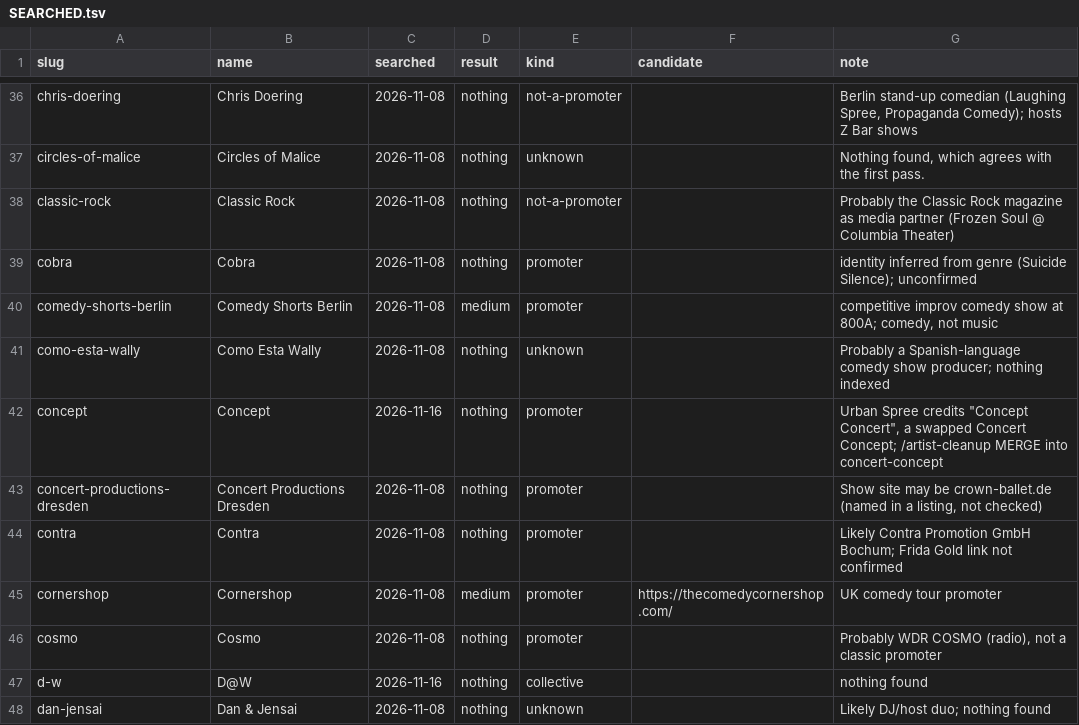
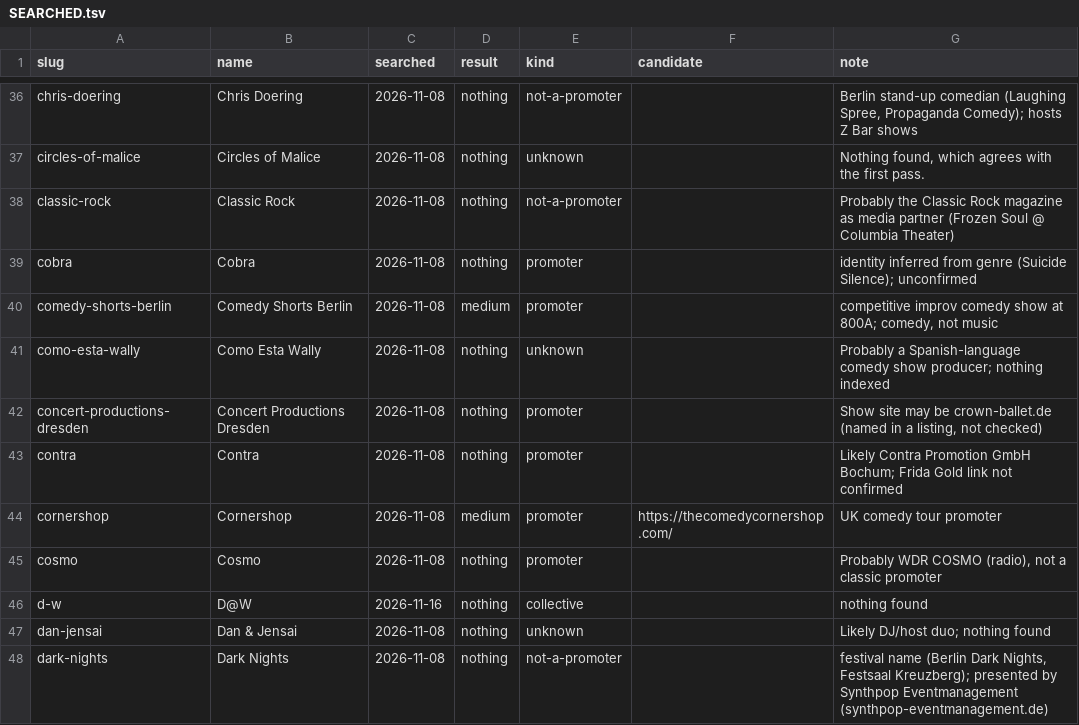
Before and after one commit to enorm-labs/event-junkie, a TSV file: docs/promoters/SEARCHED.tsv, drawn as a sheet; only a part is shown, gaps mark what is left out; the shorter side is filled out with more unchanged rows.

```diff
--- a/docs/promoters/SEARCHED.tsv
+++ b/docs/promoters/SEARCHED.tsv
@@ -41,3 +41,2 @@ comedy-shorts-berlin	Comedy Shorts Berlin	2026-11-08	medium	promoter		competitiv
 como-esta-wally	Como Esta Wally	2026-11-08	nothing	unknown		Probably a Spanish-language comedy show producer; nothing indexed
-concept	Concept	2026-11-16	nothing	promoter		Urban Spree credits "Concept Concert", a swapped Concert Concept; /artist-cleanup MERGE into concert-concept
 concert-productions-dresden	Concert Productions Dresden	2026-11-08	nothing	promoter		Show site may be crown-ballet.de (named in a listing, not checked)
```
Also changed, not shown: docs/promoters/REVIEWED.tsv, 3 other files.
